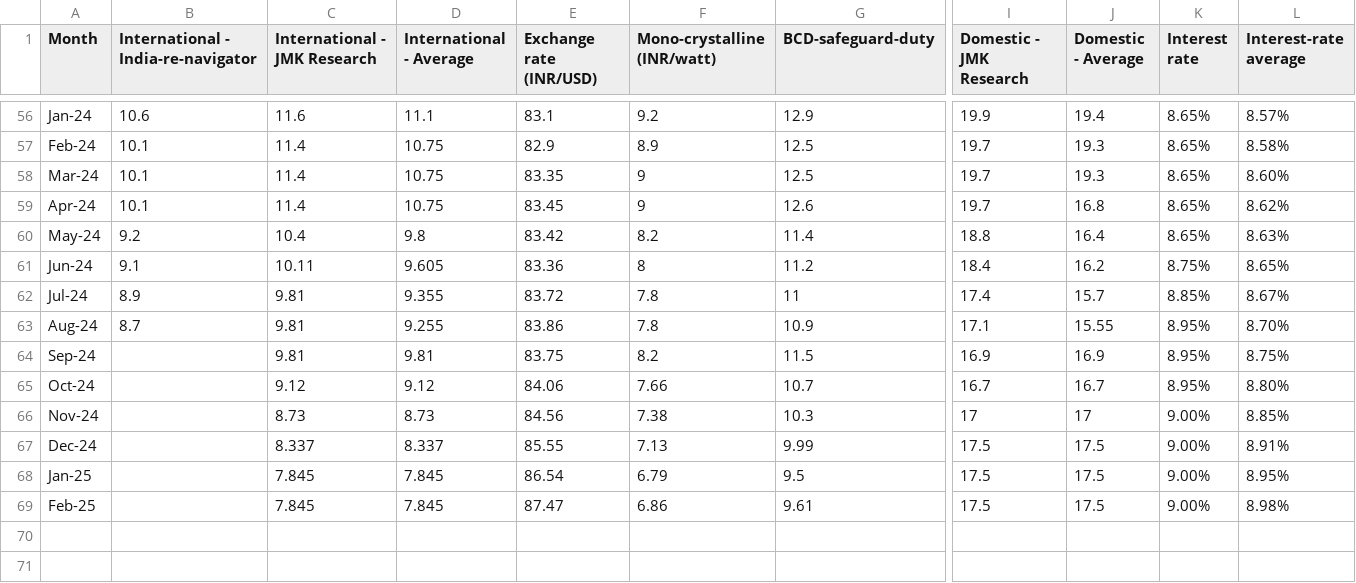
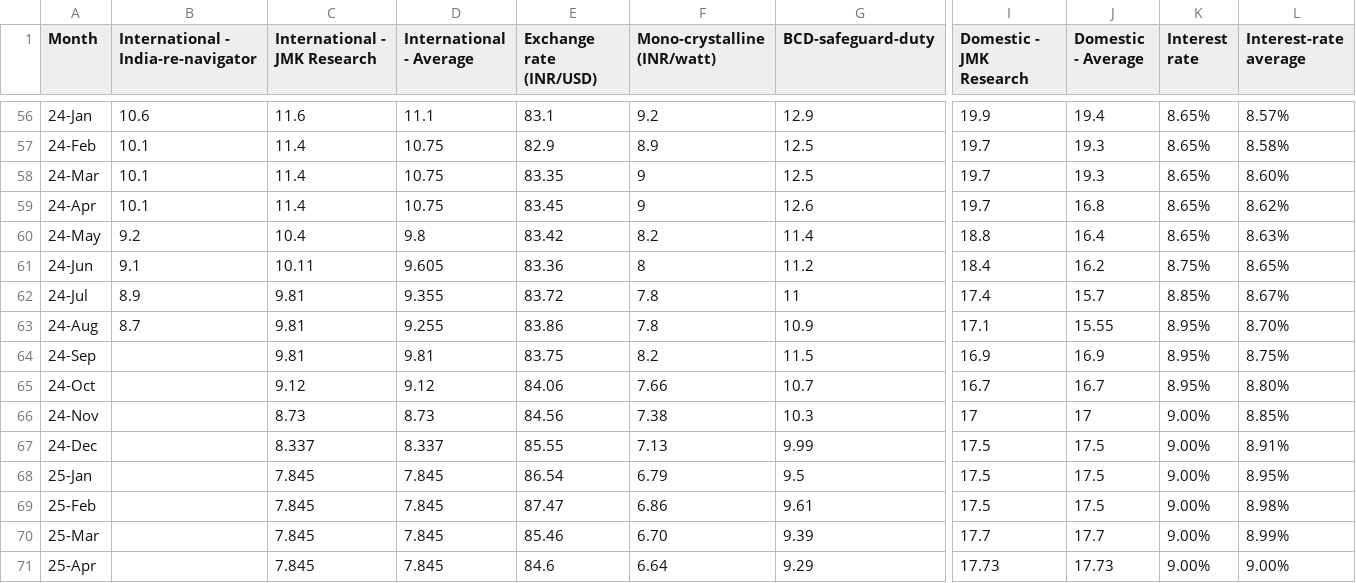
Before and after one commit to arahman-iisd/solar-lcoe-monthly, a CSV file: Monthly data_module_interest-rate.csv, drawn as a sheet; only a part is shown, gaps mark what is left out; rows hold the shown columns only; the diff covers the shown part only; the diff names each change by its address in the sheet, - before the commit and + after, or states it on an @@ line.

Commit message:
Update Monthly data_module_interest-rate.csv

```diff
--- a/Monthly data_module_interest-rate.csv
+++ b/Monthly data_module_interest-rate.csv
-A56 (Month): Jan-24
+A56 (Month): 24-Jan
-A57 (Month): Feb-24
+A57 (Month): 24-Feb
-A58 (Month): Mar-24
+A58 (Month): 24-Mar
-A59 (Month): Apr-24
+A59 (Month): 24-Apr
-A60 (Month): May-24
+A60 (Month): 24-May
-A61 (Month): Jun-24
+A61 (Month): 24-Jun
-A62 (Month): Jul-24
+A62 (Month): 24-Jul
-A63 (Month): Aug-24
+A63 (Month): 24-Aug
-A64 (Month): Sep-24
+A64 (Month): 24-Sep
-A65 (Month): Oct-24
+A65 (Month): 24-Oct
-A66 (Month): Nov-24
+A66 (Month): 24-Nov
-A67 (Month): Dec-24
+A67 (Month): 24-Dec
-A68 (Month): Jan-25
+A68 (Month): 25-Jan
-A69 (Month): Feb-25
+A69 (Month): 25-Feb
+row 70: 25-Mar |  | 7.845 | 7.845 | 85.46 | 6.70 | 9.39 | 17.7 | 17.7 | 9.00% | 8.99%
+row 71: 25-Apr |  | 7.845 | 7.845 | 84.6 | 6.64 | 9.29 | 17.73 | 17.73 | 9.00% | 9.00%
```
Also changed, not shown: 54 edited cells elsewhere in this file.
